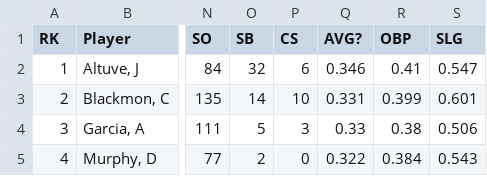
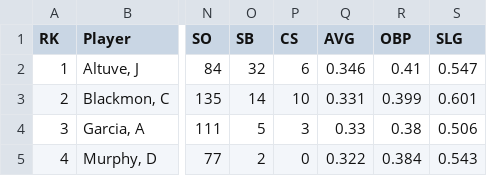
Before and after one commit to mikeosborne90/MachineLearning, a CSV file: mlb2017Hitters.csv, drawn as a sheet; only a part is shown, gaps mark what is left out; the diff names each change by its address in the sheet, - before the commit and + after, or states it on an @@ line.

Commit message:
Added to jupyter notebook tables and graph of MLB 2017 season

```diff
--- a/mlb2017Hitters.csv
+++ b/mlb2017Hitters.csv
-Q1: AVG?
+Q1: AVG
```
